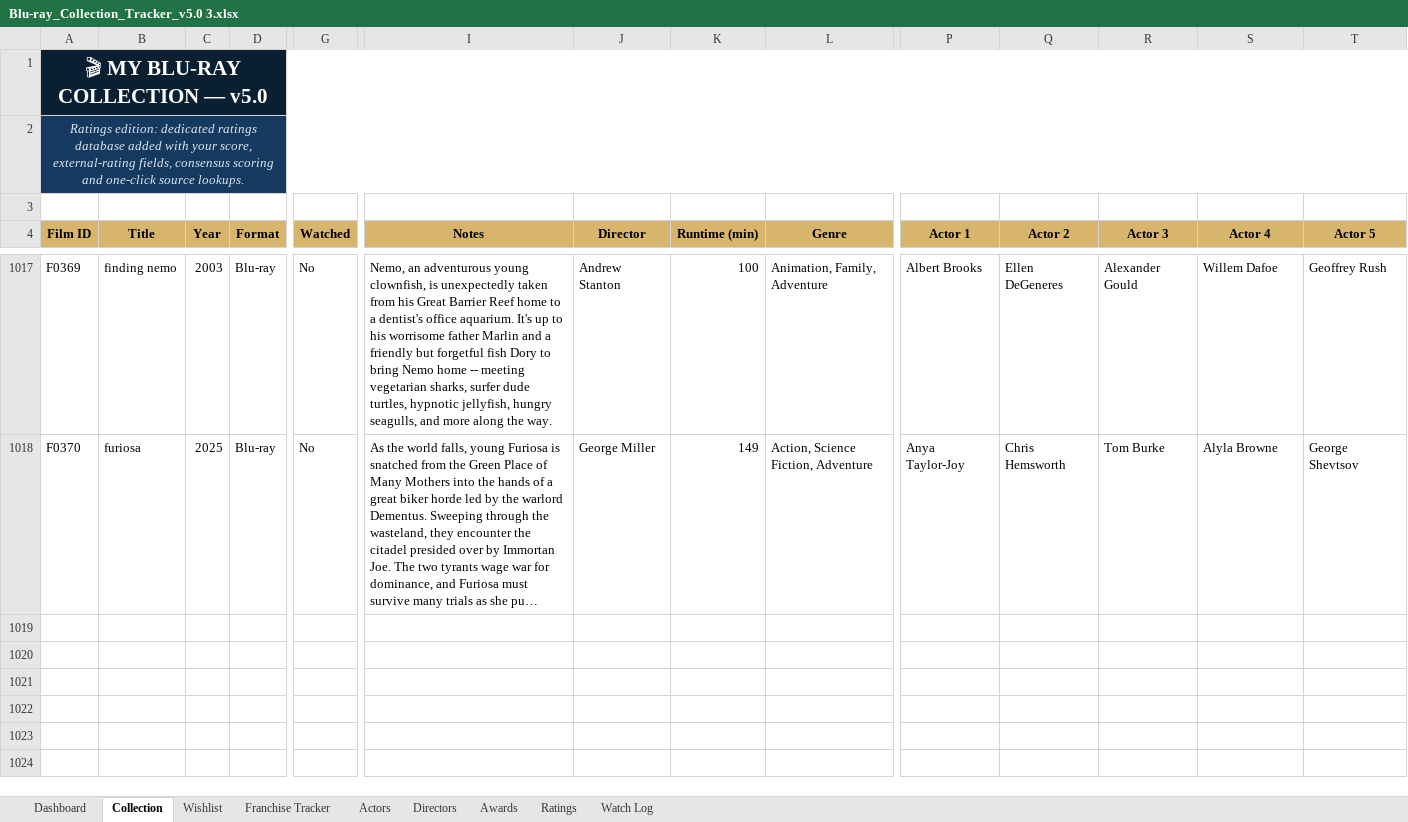
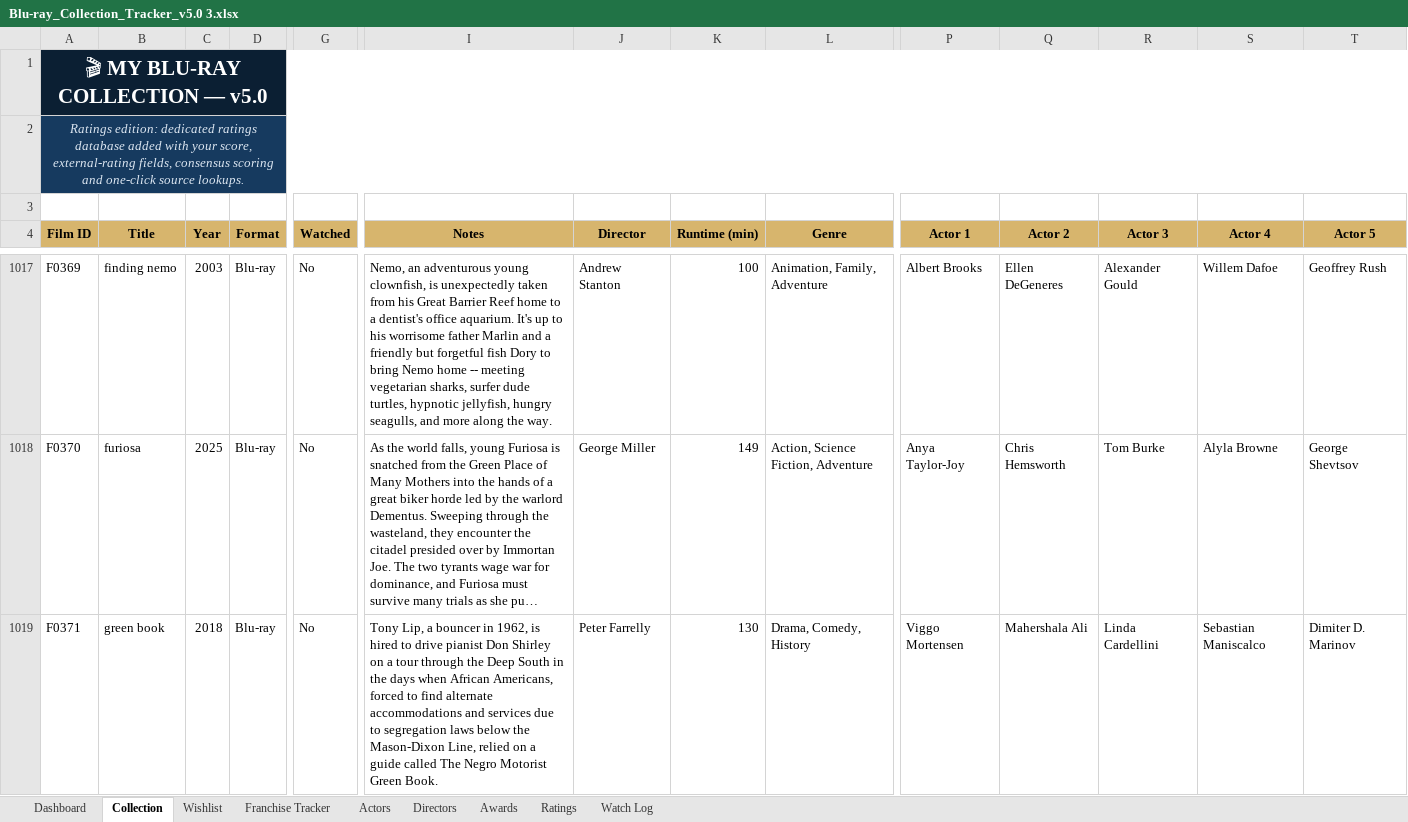
Before and after one commit to tingonting/Blu-ray-tracker, an Excel workbook: Blu-ray_Collection_Tracker_v5.0 3.xlsx, sheet Collection, drawn as a sheet; only a part is shown, gaps mark what is left out; long unchanged cells end in …; values as stored, in another font and other column widths than the file's, no borders; conditional formats not drawn; rows hold the shown columns only; the diff names each change by its address in the sheet, - before the commit and + after, or states it on an @@ line.

Commit message:
Update collection — 2026-08-29 00:57

```diff
--- a/Blu-ray_Collection_Tracker_v5.0 3.xlsx (sheet Collection)
+++ b/Blu-ray_Collection_Tracker_v5.0 3.xlsx (sheet Collection)
+row 1019: F0371 | green book | 2018 | Blu-ray | No | Tony Lip, a bouncer in 1962, is hired to drive pianist Don Shirley on a tour through the Deep South in the days when African Americans, forced to find alternate accommodations and services due to segregation laws below the Mason-Dixon Line, relied on a guide called The Negro Motorist Green Book. | Peter Farrelly | 130 | Drama, Comedy, History | Viggo Mortensen | Mahershala Ali | Linda Cardellini | Sebastian Maniscalco | Dimiter D. Marinov
```
Also changed, not shown: sheet Actors, sheet Directors.
